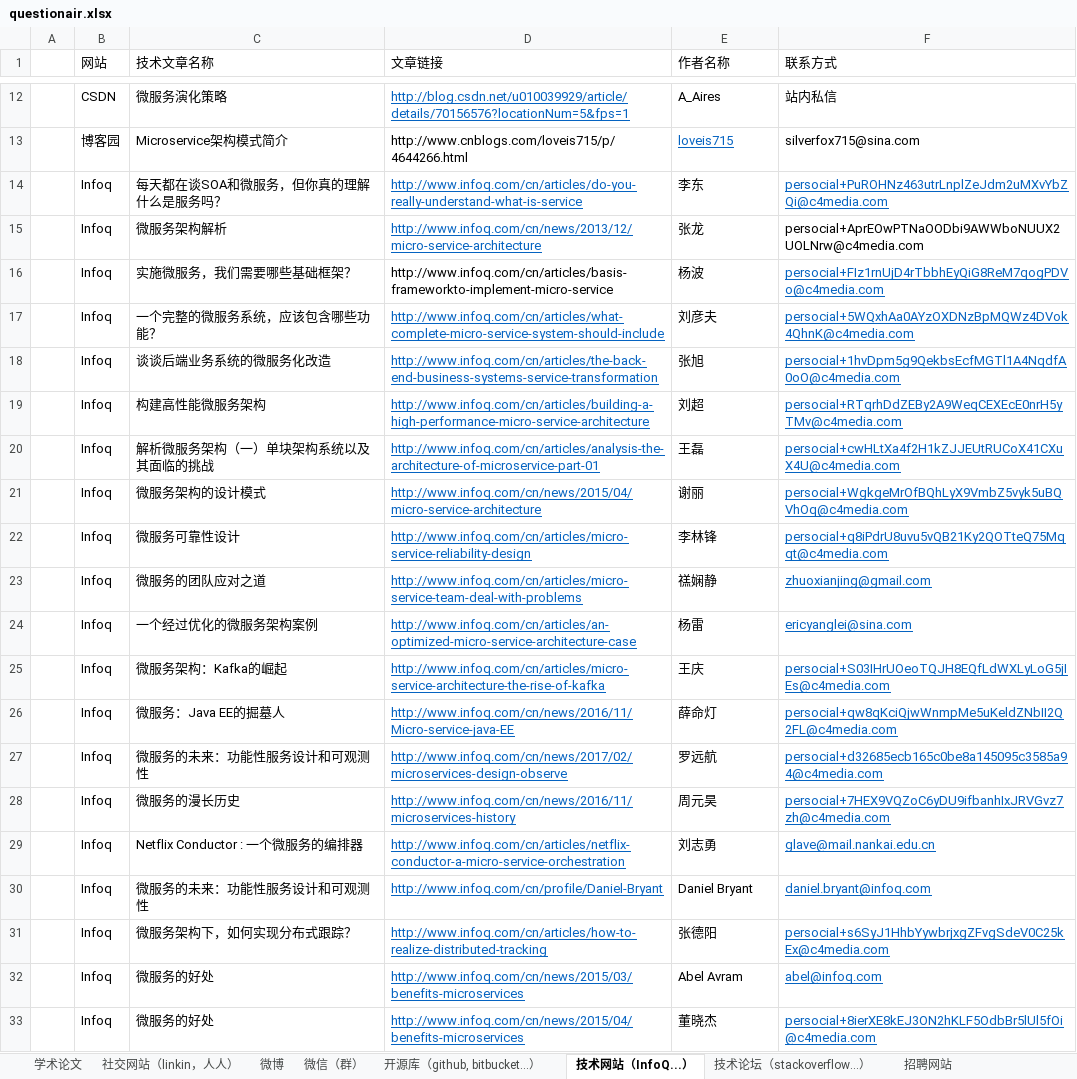
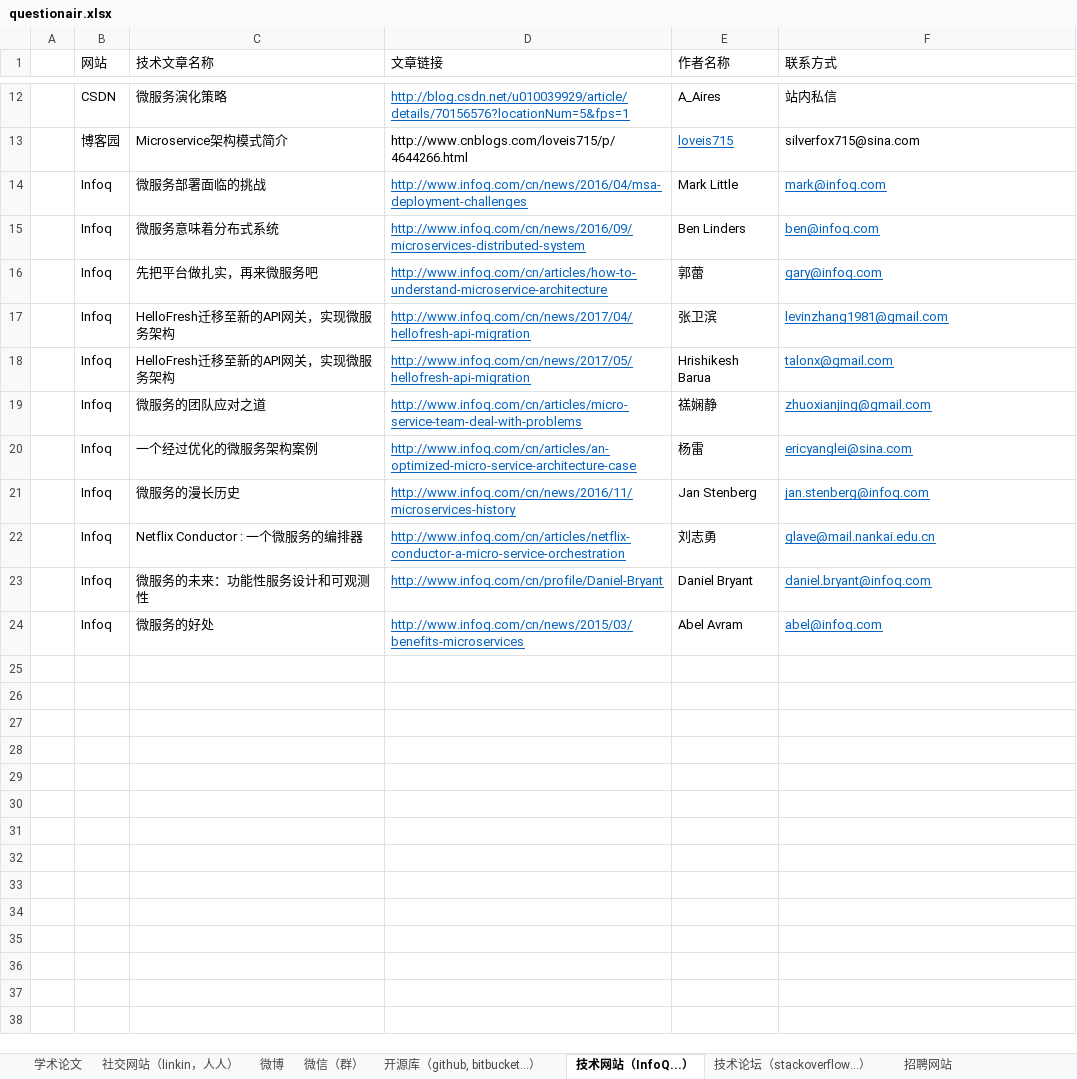
Before and after one commit to microcosmx/workspace_microservices, an Excel workbook: questionair.xlsx, sheet 技术网站（InfoQ...）, drawn as a sheet; only a part is shown, gaps mark what is left out; values as stored, in another font and other column widths than the file's, no borders; removed rows and columns are numbered as before the commit, all else as after; the diff names each change by its address in the sheet, - before the commit and + after, or states it on an @@ line.

Commit message:
前边的infoq的站内邮件无法发送，删掉了并添加了几个邮件

```diff
--- a/questionair.xlsx (sheet 技术网站（InfoQ...）)
+++ b/questionair.xlsx (sheet 技术网站（InfoQ...）)
-row 14:  | Infoq | 每天都在谈SOA和微服务，但你真的理解什么是服务吗？ | http://www.infoq.com/cn/articles/do-you-really-understand-what-is-service | 李东 | persocial+PuROHNz463utrLnplZeJdm2uMXvYbZQi@c4media.com
-row 15:  | Infoq | 微服务架构解析 | http://www.infoq.com/cn/news/2013/12/micro-service-architecture | 张龙 | persocial+AprEOwPTNaOODbi9AWWboNUUX2UOLNrw@c4media.com
-row 16:  | Infoq | 实施微服务，我们需要哪些基础框架？ | http://www.infoq.com/cn/articles/basis-frameworkto-implement-micro-service | 杨波 | persocial+FIz1rnUjD4rTbbhEyQiG8ReM7qogPDVo@c4media.com
-row 17:  | Infoq | 一个完整的微服务系统，应该包含哪些功能？ | http://www.infoq.com/cn/articles/what-complete-micro-service-system-should-include | 刘彦夫 | persocial+5WQxhAa0AYzOXDNzBpMQWz4DVok4QhnK@c4media.com
-row 18:  | Infoq | 谈谈后端业务系统的微服务化改造 | http://www.infoq.com/cn/articles/the-back-end-business-systems-service-transformation | 张旭 | persocial+1hvDpm5g9QekbsEcfMGTl1A4NqdfA0oO@c4media.com
-row 19:  | Infoq | 构建高性能微服务架构 | http://www.infoq.com/cn/articles/building-a-high-performance-micro-service-architecture | 刘超 | persocial+RTqrhDdZEBy2A9WeqCEXEcE0nrH5yTMv@c4media.com
-row 20:  | Infoq | 解析微服务架构（一）单块架构系统以及其面临的挑战 | http://www.infoq.com/cn/articles/analysis-the-architecture-of-microservice-part-01 | 王磊 | persocial+cwHLtXa4f2H1kZJJEUtRUCoX41CXuX4U@c4media.com
-row 21:  | Infoq | 微服务架构的设计模式 | http://www.infoq.com/cn/news/2015/04/micro-service-architecture | 谢丽 | persocial+WgkgeMrOfBQhLyX9VmbZ5vyk5uBQVhOq@c4media.com
-row 22:  | Infoq | 微服务可靠性设计 | http://www.infoq.com/cn/articles/micro-service-reliability-design | 李林锋 | persocial+q8iPdrU8uvu5vQB21Ky2QOTteQ75Mqqt@c4media.com
+row 14:  | Infoq | 微服务部署面临的挑战 | http://www.infoq.com/cn/news/2016/04/msa-deployment-challenges | Mark Little | mark@infoq.com
+row 15:  | Infoq | 微服务意味着分布式系统 | http://www.infoq.com/cn/news/2016/09/microservices-distributed-system | Ben Linders | ben@infoq.com
+row 16:  | Infoq | 先把平台做扎实，再来微服务吧 | http://www.infoq.com/cn/articles/how-to-understand-microservice-architecture | 郭蕾 | gary@infoq.com
+row 17:  | Infoq | HelloFresh迁移至新的API网关，实现微服务架构 | http://www.infoq.com/cn/news/2017/04/hellofresh-api-migration | 张卫滨 | levinzhang1981@gmail.com
+row 18:  | Infoq | HelloFresh迁移至新的API网关，实现微服务架构 | http://www.infoq.com/cn/news/2017/05/hellofresh-api-migration | Hrishikesh Barua | talonx@gmail.com
-row 25:  | Infoq | 微服务架构：Kafka的崛起 | http://www.infoq.com/cn/articles/micro-service-architecture-the-rise-of-kafka | 王庆 | persocial+S03IHrUOeoTQJH8EQfLdWXLyLoG5jIEs@c4media.com
-row 26:  | Infoq | 微服务：Java EE的掘墓人 | http://www.infoq.com/cn/news/2016/11/Micro-service-java-EE | 薛命灯 | persocial+qw8qKciQjwWnmpMe5uKeldZNbII2Q2FL@c4media.com
-row 27:  | Infoq | 微服务的未来：功能性服务设计和可观测性 | http://www.infoq.com/cn/news/2017/02/microservices-design-observe | 罗远航 | persocial+d32685ecb165c0be8a145095c3585a94@c4media.com
-E21 (作者名称): 周元昊
+E21 (作者名称): Jan Stenberg
-F21 (联系方式): persocial+7HEX9VQZoC6yDU9ifbanhIxJRVGvz7zh@c4media.com
+F21 (联系方式): jan.stenberg@infoq.com
-row 31:  | Infoq | 微服务架构下，如何实现分布式跟踪？ | http://www.infoq.com/cn/articles/how-to-realize-distributed-tracking | 张德阳 | persocial+s6SyJ1HhbYywbrjxgZFvgSdeV0C25kEx@c4media.com
-row 33:  | Infoq | 微服务的好处 | http://www.infoq.com/cn/news/2015/04/benefits-microservices | 董晓杰 | persocial+8ierXE8kEJ3ON2hKLF5OdbBr5lUl5fOi@c4media.com
```
